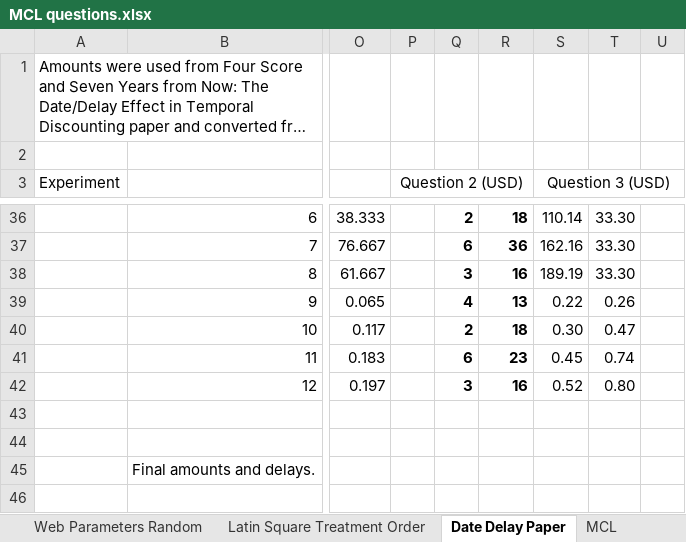
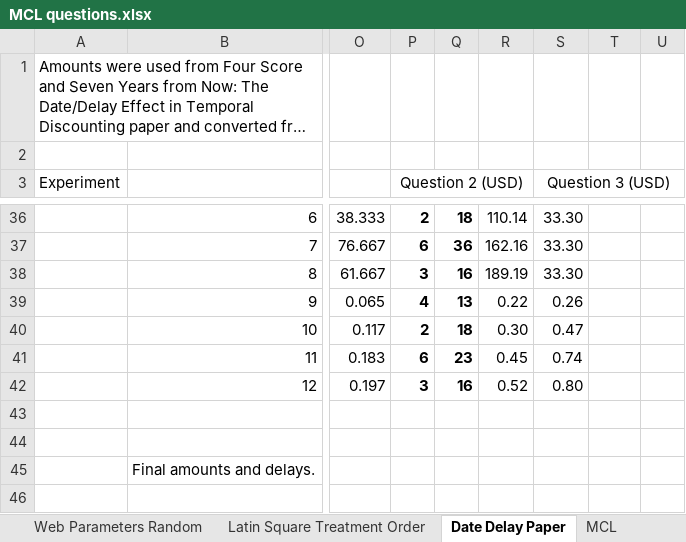
Before and after one commit to The-Discounters/vizsurvey, an Excel workbook: doc/MCL questions.xlsx, sheet Date Delay Paper, drawn as a sheet; only a part is shown, gaps mark what is left out; long unchanged cells end in …; values as stored, in another font and other column widths than the file's, no borders; the diff covers the shown part only; the diff names each change by its address in the sheet, - before the commit and + after, or states it on an @@ line.

```diff
--- a/doc/MCL questions.xlsx (sheet Date Delay Paper)
+++ b/doc/MCL questions.xlsx (sheet Date Delay Paper)
-P36 (Question 2 (USD)): (empty)
+P36 (Question 2 (USD)): 2
-Q36: 2
+Q36: 18
-R36:R42 bold: on
+R36:R42 bold: off
-R36: 18
+R36: 110.14
-S36 (Question 3 (USD)): 110.14
+S36 (Question 3 (USD)): 33.30
-T36:T38: 33.30
+T36:T38: (empty)
-P37 (Question 2 (USD)): (empty)
+P37 (Question 2 (USD)): 6
-Q37: 6
+Q37: 36
-R37: 36
+R37: 162.16
-S37 (Question 3 (USD)): 162.16
+S37 (Question 3 (USD)): 33.30
-P38 (Question 2 (USD)): (empty)
+P38 (Question 2 (USD)): 3
-Q38: 3
+Q38: 16
-R38: 16
+R38: 189.19
-S38 (Question 3 (USD)): 189.19
+S38 (Question 3 (USD)): 33.30
-P39 (Question 2 (USD)): (empty)
+P39 (Question 2 (USD)): 4
-Q39: 4
+Q39: 13
-R39: 13
+R39: 0.22
-S39 (Question 3 (USD)): 0.22
+S39 (Question 3 (USD)): 0.26
-T39: 0.26
+T39: (empty)
-P40 (Question 2 (USD)): (empty)
+P40 (Question 2 (USD)): 2
-Q40: 2
+Q40: 18
-R40: 18
+R40: 0.30
-S40 (Question 3 (USD)): 0.30
+S40 (Question 3 (USD)): 0.47
-T40: 0.47
+T40: (empty)
-P41 (Question 2 (USD)): (empty)
+P41 (Question 2 (USD)): 6
-Q41: 6
+Q41: 23
-R41: 23
+R41: 0.45
-S41 (Question 3 (USD)): 0.45
+S41 (Question 3 (USD)): 0.74
-T41: 0.74
+T41: (empty)
-P42 (Question 2 (USD)): (empty)
+P42 (Question 2 (USD)): 3
-Q42: 3
+Q42: 16
-R42: 16
+R42: 0.52
-S42 (Question 3 (USD)): 0.52
+S42 (Question 3 (USD)): 0.80
-T42: 0.80
+T42: (empty)
```
Also changed, not shown: 10 added rows, 10 removed rows, 30 edited cells and cell formats elsewhere in this sheet, sheet fire_ques_prod, sheet fire_treat_ques_prod, sheet Web Parameters Random, other sheet tabs, formulas that keep their value, 3 other files.
